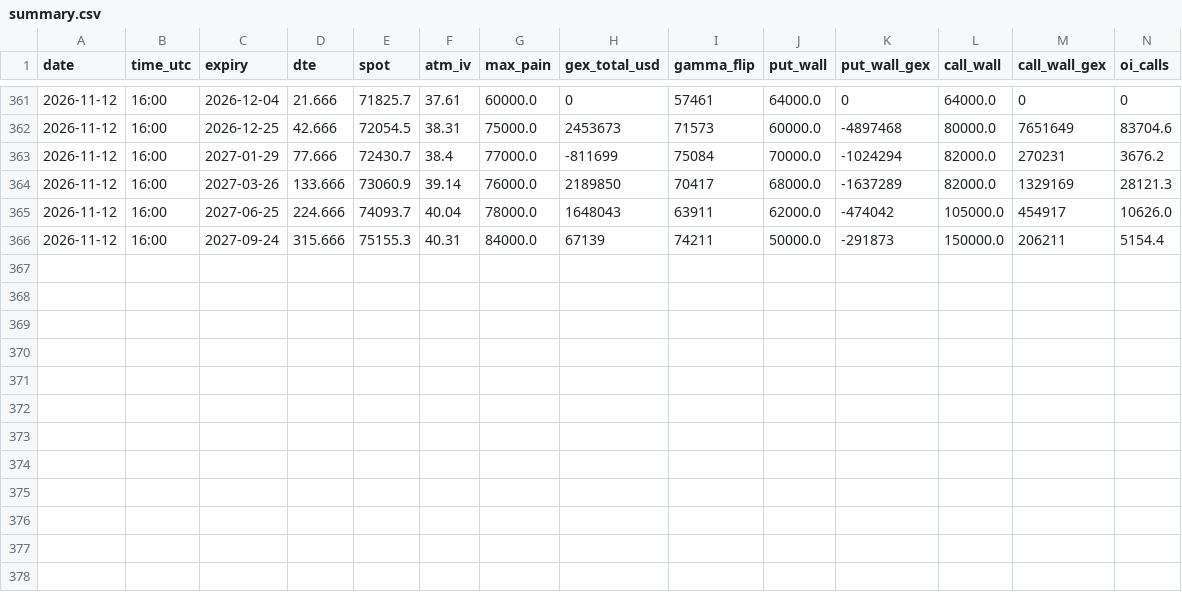
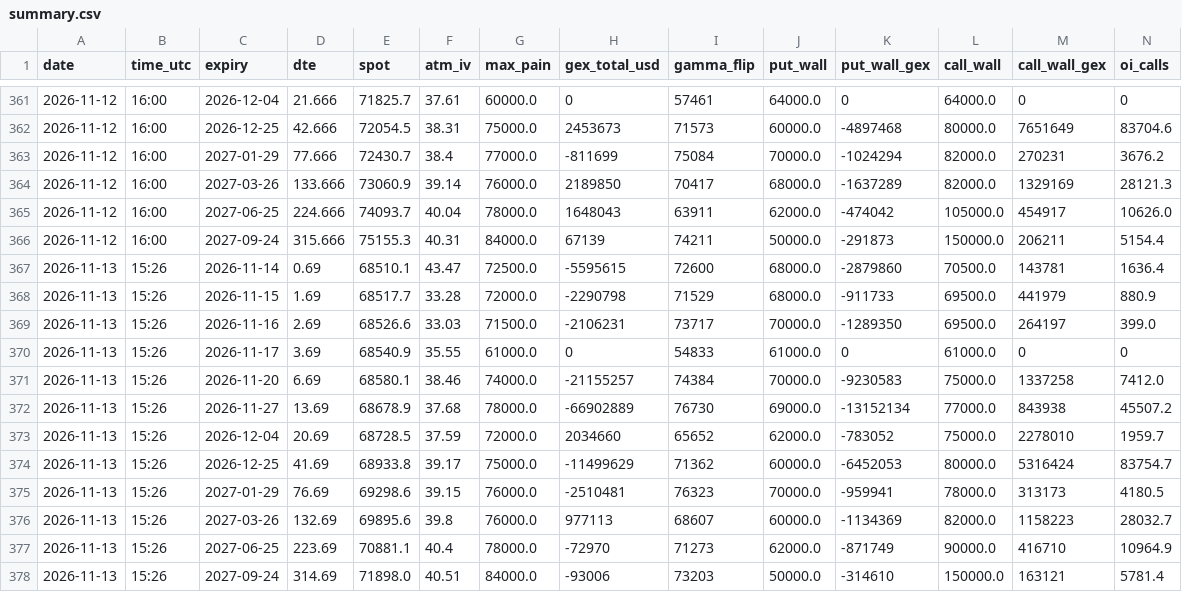
Before and after one commit to TEESOME/deribit-snapshot, a CSV file: data/summary.csv, drawn as a sheet; only a part is shown, gaps mark what is left out; rows hold the shown columns only; the diff names each change by its address in the sheet, - before the commit and + after, or states it on an @@ line.

```diff
--- a/data/summary.csv
+++ b/data/summary.csv
+row 367: 2026-11-13 | 15:26 | 2026-11-14 | 0.69 | 68510.1 | 43.47 | 72500.0 | -5595615 | 72600 | 68000.0 | -2879860 | 70500.0 | 143781 | 1636.4
+row 368: 2026-11-13 | 15:26 | 2026-11-15 | 1.69 | 68517.7 | 33.28 | 72000.0 | -2290798 | 71529 | 68000.0 | -911733 | 69500.0 | 441979 | 880.9
+row 369: 2026-11-13 | 15:26 | 2026-11-16 | 2.69 | 68526.6 | 33.03 | 71500.0 | -2106231 | 73717 | 70000.0 | -1289350 | 69500.0 | 264197 | 399.0
+row 370: 2026-11-13 | 15:26 | 2026-11-17 | 3.69 | 68540.9 | 35.55 | 61000.0 | 0 | 54833 | 61000.0 | 0 | 61000.0 | 0 | 0
+row 371: 2026-11-13 | 15:26 | 2026-11-20 | 6.69 | 68580.1 | 38.46 | 74000.0 | -21155257 | 74384 | 70000.0 | -9230583 | 75000.0 | 1337258 | 7412.0
+row 372: 2026-11-13 | 15:26 | 2026-11-27 | 13.69 | 68678.9 | 37.68 | 78000.0 | -66902889 | 76730 | 69000.0 | -13152134 | 77000.0 | 843938 | 45507.2
+row 373: 2026-11-13 | 15:26 | 2026-12-04 | 20.69 | 68728.5 | 37.59 | 72000.0 | 2034660 | 65652 | 62000.0 | -783052 | 75000.0 | 2278010 | 1959.7
+row 374: 2026-11-13 | 15:26 | 2026-12-25 | 41.69 | 68933.8 | 39.17 | 75000.0 | -11499629 | 71362 | 60000.0 | -6452053 | 80000.0 | 5316424 | 83754.7
+row 375: 2026-11-13 | 15:26 | 2027-01-29 | 76.69 | 69298.6 | 39.15 | 76000.0 | -2510481 | 76323 | 70000.0 | -959941 | 78000.0 | 313173 | 4180.5
+row 376: 2026-11-13 | 15:26 | 2027-03-26 | 132.69 | 69895.6 | 39.8 | 76000.0 | 977113 | 68607 | 60000.0 | -1134369 | 82000.0 | 1158223 | 28032.7
+row 377: 2026-11-13 | 15:26 | 2027-06-25 | 223.69 | 70881.1 | 40.4 | 78000.0 | -72970 | 71273 | 62000.0 | -871749 | 90000.0 | 416710 | 10964.9
+row 378: 2026-11-13 | 15:26 | 2027-09-24 | 314.69 | 71898.0 | 40.51 | 84000.0 | -93006 | 73203 | 50000.0 | -314610 | 150000.0 | 163121 | 5781.4
```
Also changed, not shown: 1 other file.
